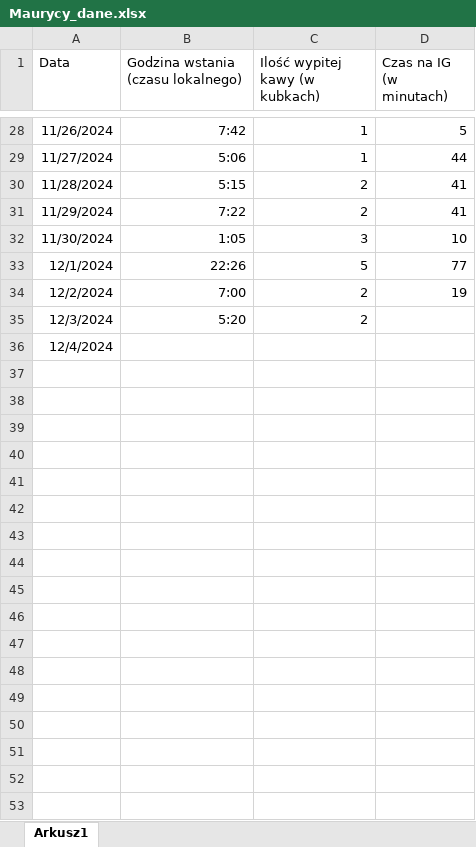
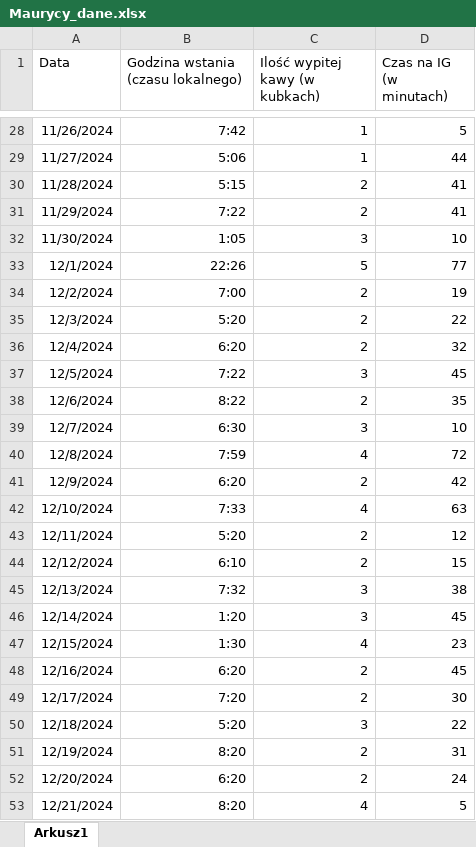
Before and after one commit to Magdalena-Bolek/repo_R_2024, an Excel workbook: R/DATA/Maurycy_dane.xlsx, sheet Arkusz1, drawn as a sheet; only a part is shown, gaps mark what is left out; values as stored, in another font and other column widths than the file's, no borders; the diff covers the shown part only; the diff names each change by its address in the sheet, - before the commit and + after, or states it on an @@ line.

```diff
--- a/R/DATA/Maurycy_dane.xlsx (sheet Arkusz1)
+++ b/R/DATA/Maurycy_dane.xlsx (sheet Arkusz1)
-D35 (Czas na IG (w minutach)): (empty)
+D35 (Czas na IG (w minutach)): 22
-B36: (empty)
+B36: 6:20
-C36 (Ilość wypitej kawy (w kubkach)): (empty)
+C36 (Ilość wypitej kawy (w kubkach)): 2
-D36 (Czas na IG (w minutach)): (empty)
+D36 (Czas na IG (w minutach)): 32
+row 37: 12/5/2024 | 7:22 | 3 | 45
+row 38: 12/6/2024 | 8:22 | 2 | 35
+row 39: 12/7/2024 | 6:30 | 3 | 10
+row 40: 12/8/2024 | 7:59 | 4 | 72
+row 41: 12/9/2024 | 6:20 | 2 | 42
+row 42: 12/10/2024 | 7:33 | 4 | 63
+row 43: 12/11/2024 | 5:20 | 2 | 12
+row 44: 12/12/2024 | 6:10 | 2 | 15
+row 45: 12/13/2024 | 7:32 | 3 | 38
+row 46: 12/14/2024 | 1:20 | 3 | 45
+row 47: 12/15/2024 | 1:30 | 4 | 23
+row 48: 12/16/2024 | 6:20 | 2 | 45
+row 49: 12/17/2024 | 7:20 | 2 | 30
+row 50: 12/18/2024 | 5:20 | 3 | 22
+row 51: 12/19/2024 | 8:20 | 2 | 31
+row 52: 12/20/2024 | 6:20 | 2 | 24
+row 53: 12/21/2024 | 8:20 | 4 | 5
```
Also changed, not shown: 21 added rows elsewhere in this sheet, 1 other file.
